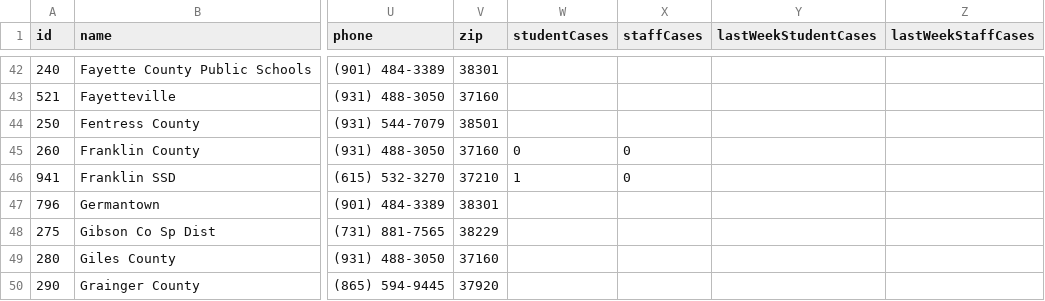
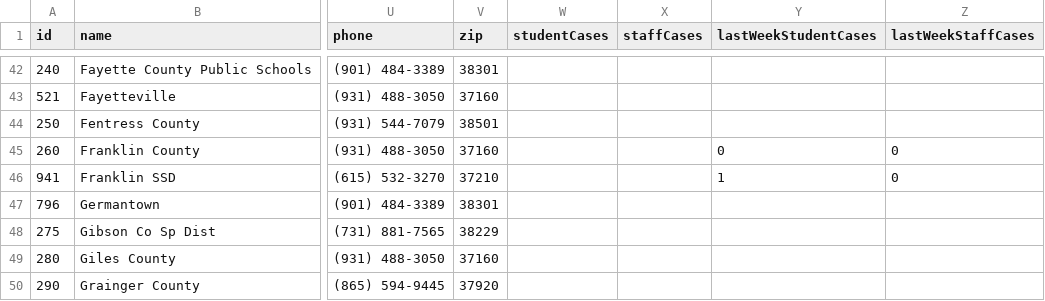
Before and after one commit to Chalkbeat/tn-covid-data, a CSV file: tn_covid_district_data.csv, drawn as a sheet; only a part is shown, gaps mark what is left out; the diff names each change by its address in the sheet, - before the commit and + after, or states it on an @@ line.

```diff
--- a/tn_covid_district_data.csv
+++ b/tn_covid_district_data.csv
-W45 (studentCases): 0
+W45 (studentCases): (empty)
-X45:X46 (staffCases): 0
+X45:X46 (staffCases): (empty)
-Y45 (lastWeekStudentCases): (empty)
+Y45 (lastWeekStudentCases): 0
-Z45:Z46 (lastWeekStaffCases): (empty)
+Z45:Z46 (lastWeekStaffCases): 0
-W46 (studentCases): 1
+W46 (studentCases): (empty)
-Y46 (lastWeekStudentCases): (empty)
+Y46 (lastWeekStudentCases): 1
```
